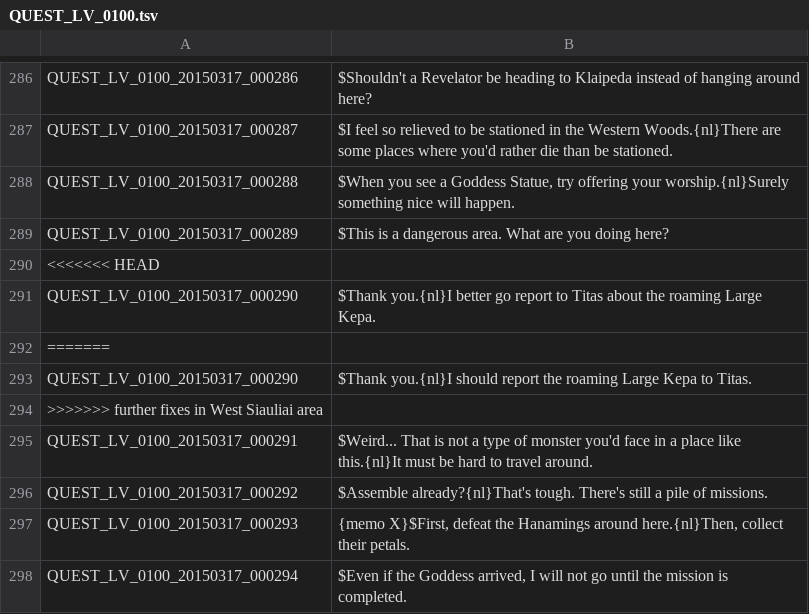
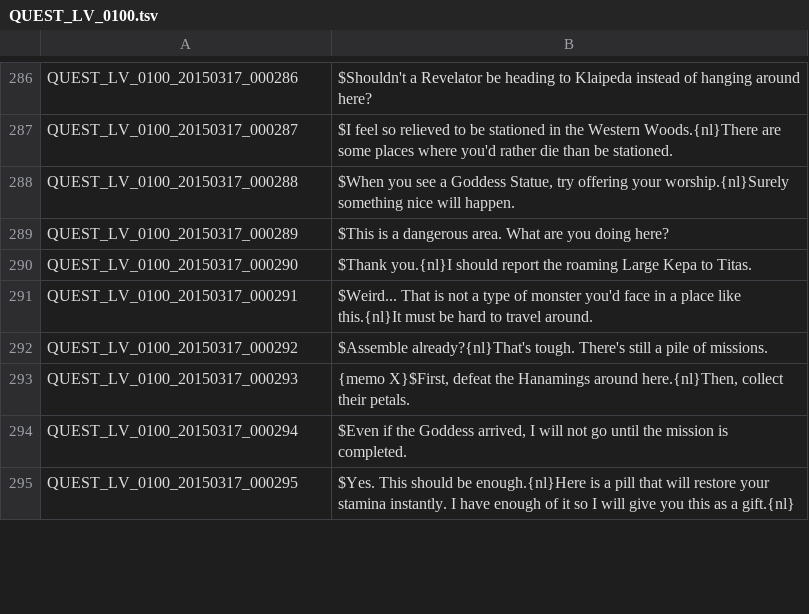
Before and after one commit to Soukyuu/EnglishTranslation, a TSV file: QUEST_LV_0100.tsv, drawn as a sheet; only a part is shown, gaps mark what is left out; the shorter side is filled out with more unchanged rows.

```diff
--- a/QUEST_LV_0100.tsv
+++ b/QUEST_LV_0100.tsv
@@ -289,7 +289,3 @@ QUEST_LV_0100_20150317_000288	$When you see a Goddess Statue, try offering your
 QUEST_LV_0100_20150317_000289	$This is a dangerous area. What are you doing here?
-<<<<<<< HEAD
-QUEST_LV_0100_20150317_000290	$Thank you.{nl}I better go report to Titas about the roaming Large Kepa.
-=======
 QUEST_LV_0100_20150317_000290	$Thank you.{nl}I should report the roaming Large Kepa to Titas.
->>>>>>> further fixes in West Siauliai area
 QUEST_LV_0100_20150317_000291	$Weird... That is not a type of monster you'd face in a place like this.{nl}It must be hard to travel around.
```
Also changed, not shown: UI.tsv.
